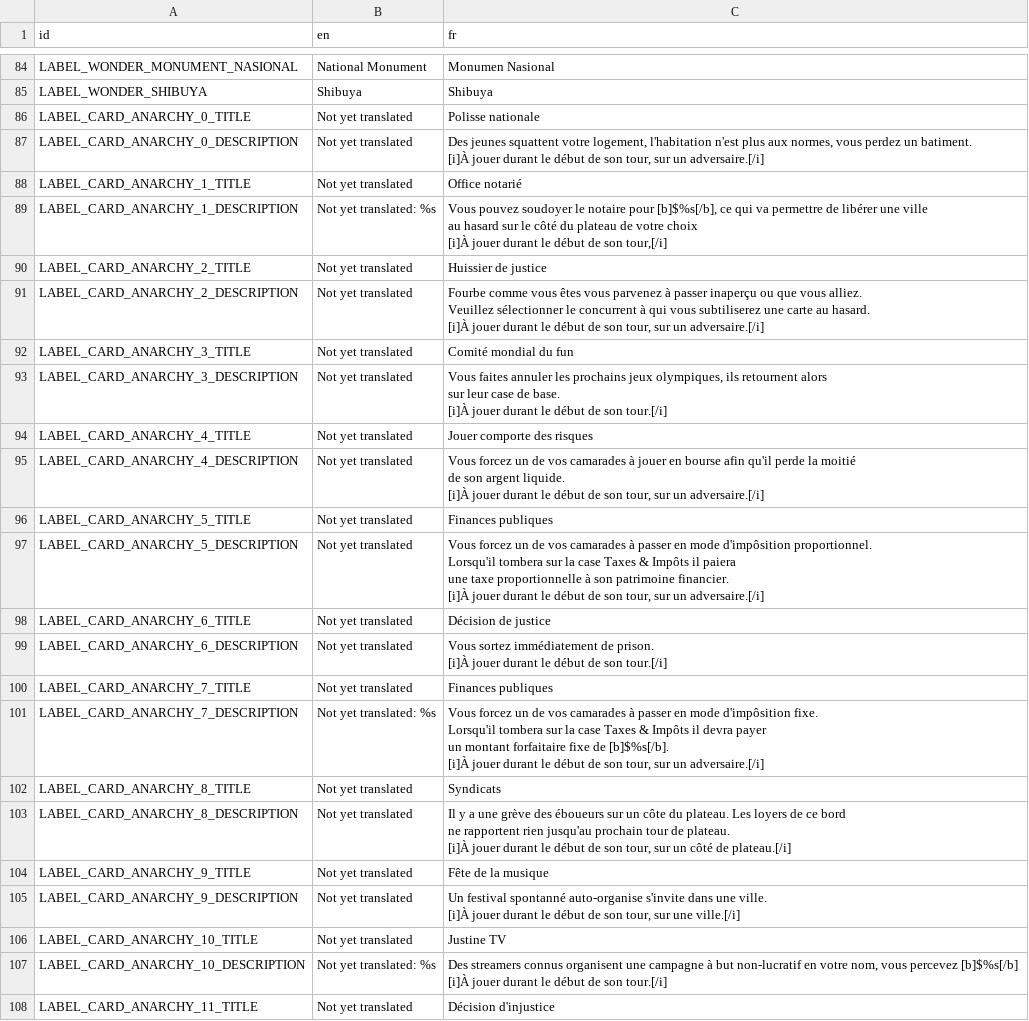
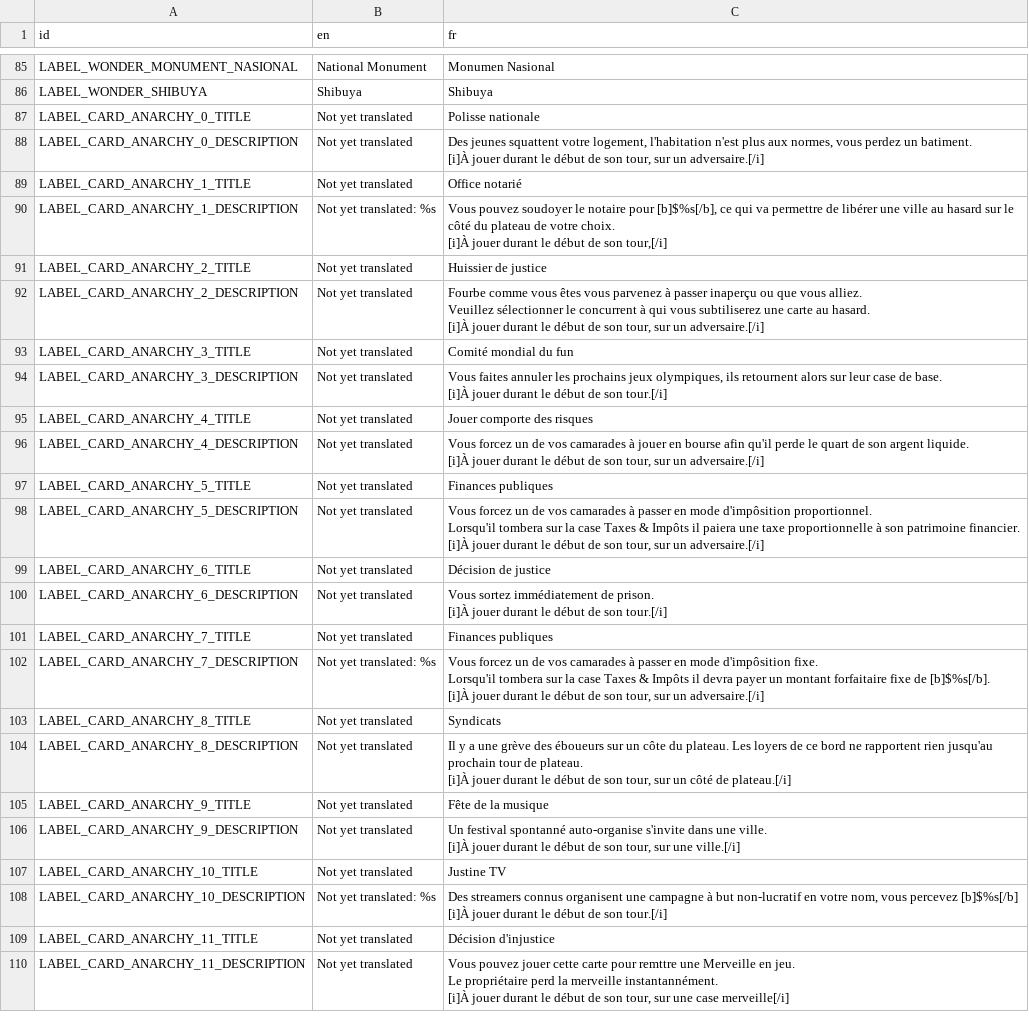
Before and after one commit to binogure-studio/real-estate-online, a CSV file: game/i18n/translations.csv, drawn as a sheet; only a part is shown, gaps mark what is left out; the shorter side is filled out with more unchanged rows; the diff covers the shown part only.

```diff
--- a/game/i18n/translations.csv
+++ b/game/i18n/translations.csv
@@ -108,6 +109,5 @@ LABEL_CARD_ANARCHY_0_DESCRIPTION,"Not yet translated","Des jeunes squattent votr
 LABEL_CARD_ANARCHY_1_TITLE,"Not yet translated","Office notarié"
-LABEL_CARD_ANARCHY_1_DESCRIPTION,"Not yet translated: %s","Vous pouvez soudoyer le notaire pour [b]$%s[/b], ce qui va permettre de libérer une ville
-au hasard sur le côté du plateau de votre choix
-
-[i]À jouer durant le début de son tour,[/i]"
+LABEL_CARD_ANARCHY_1_DESCRIPTION,"Not yet translated: %s","Vous pouvez soudoyer le notaire pour [b]$%s[/b], ce qui va permettre de libérer une ville au hasard sur le côté du plateau de votre choix.
+
+[i]À jouer durant le début de son tour,[/i]"
 LABEL_CARD_ANARCHY_2_TITLE,"Not yet translated","Huissier de justice"
@@ -118,18 +118,15 @@ Veuillez sélectionner le concurrent à qui vous subtiliserez une carte au hasar
 LABEL_CARD_ANARCHY_3_TITLE,"Not yet translated","Comité mondial du fun"
-LABEL_CARD_ANARCHY_3_DESCRIPTION,"Not yet translated","Vous faites annuler les prochains jeux olympiques, ils retournent alors
-sur leur case de base.
-
-[i]À jouer durant le début de son tour.[/i]"
+LABEL_CARD_ANARCHY_3_DESCRIPTION,"Not yet translated","Vous faites annuler les prochains jeux olympiques, ils retournent alors sur leur case de base.
+
+[i]À jouer durant le début de son tour.[/i]"
 LABEL_CARD_ANARCHY_4_TITLE,"Not yet translated","Jouer comporte des risques"
-LABEL_CARD_ANARCHY_4_DESCRIPTION,"Not yet translated","Vous forcez un de vos camarades à jouer en bourse afin qu'il perde la moitié
-de son argent liquide.
-
-[i]À jouer durant le début de son tour, sur un adversaire.[/i]"
+LABEL_CARD_ANARCHY_4_DESCRIPTION,"Not yet translated","Vous forcez un de vos camarades à jouer en bourse afin qu'il perde le quart de son argent liquide.
+
+[i]À jouer durant le début de son tour, sur un adversaire.[/i]"
 LABEL_CARD_ANARCHY_5_TITLE,"Not yet translated","Finances publiques"
-LABEL_CARD_ANARCHY_5_DESCRIPTION,"Not yet translated","Vous forcez un de vos camarades à passer en mode d'impôsition proportionnel.
-
-Lorsqu'il tombera sur la case Taxes & Impôts il paiera
-une taxe proportionnelle à son patrimoine financier.
-
-[i]À jouer durant le début de son tour, sur un adversaire.[/i]"
+LABEL_CARD_ANARCHY_5_DESCRIPTION,"Not yet translated","Vous forcez un de vos camarades à passer en mode d'impôsition proportionnel.
+
+Lorsqu'il tombera sur la case Taxes & Impôts il paiera une taxe proportionnelle à son patrimoine financier.
+
+[i]À jouer durant le début de son tour, sur un adversaire.[/i]"
 LABEL_CARD_ANARCHY_6_TITLE,"Not yet translated","Décision de justice"
@@ -139,13 +136,11 @@ LABEL_CARD_ANARCHY_6_DESCRIPTION,"Not yet translated","Vous sortez immédiatemen
 LABEL_CARD_ANARCHY_7_TITLE,"Not yet translated","Finances publiques"
-LABEL_CARD_ANARCHY_7_DESCRIPTION,"Not yet translated: %s","Vous forcez un de vos camarades à passer en mode d'impôsition fixe.
-
-Lorsqu'il tombera sur la case Taxes & Impôts il devra payer
-un montant forfaitaire fixe de [b]$%s[/b].
-
-[i]À jouer durant le début de son tour, sur un adversaire.[/i]"
+LABEL_CARD_ANARCHY_7_DESCRIPTION,"Not yet translated: %s","Vous forcez un de vos camarades à passer en mode d'impôsition fixe.
+
+Lorsqu'il tombera sur la case Taxes & Impôts il devra payer un montant forfaitaire fixe de [b]$%s[/b].
+
+[i]À jouer durant le début de son tour, sur un adversaire.[/i]"
 LABEL_CARD_ANARCHY_8_TITLE,"Not yet translated","Syndicats"
-LABEL_CARD_ANARCHY_8_DESCRIPTION,"Not yet translated","Il y a une grève des éboueurs sur un côte du plateau. Les loyers de ce bord
-ne rapportent rien jusqu'au prochain tour de plateau.
-
-[i]À jouer durant le début de son tour, sur un côté de plateau.[/i]"
+LABEL_CARD_ANARCHY_8_DESCRIPTION,"Not yet translated","Il y a une grève des éboueurs sur un côte du plateau. Les loyers de ce bord ne rapportent rien jusqu'au prochain tour de plateau.
+
+[i]À jouer durant le début de son tour, sur un côté de plateau.[/i]"
 LABEL_CARD_ANARCHY_9_TITLE,"Not yet translated","Fête de la musique"
```
Also changed, not shown: 1 added row and 11 edited cells elsewhere in this file, 25 other files.
